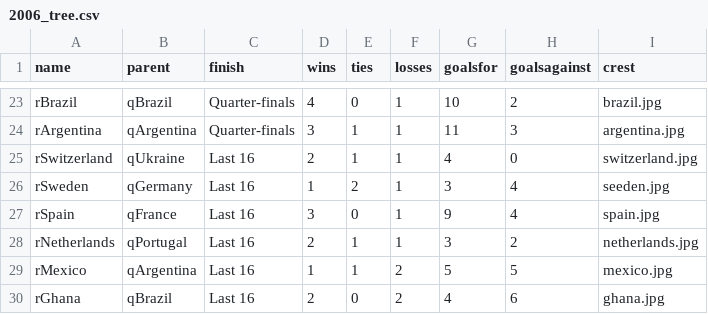
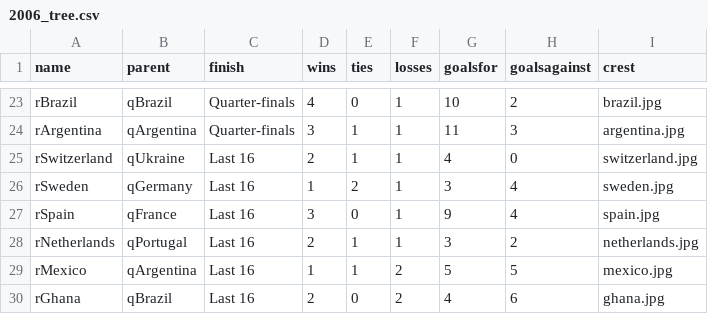
Before and after one commit to octavio19/World_Cup-cs165, a CSV file: 2006_tree.csv, drawn as a sheet; only a part is shown, gaps mark what is left out.

```diff
--- a/2006_tree.csv
+++ b/2006_tree.csv
@@ -25,3 +25,3 @@ rArgentina,qArgentina,Quarter-finals,3,1,1,11,3,argentina.jpg
 rSwitzerland,qUkraine,Last 16,2,1,1,4,0,switzerland.jpg
-rSweden,qGermany,Last 16,1,2,1,3,4,seeden.jpg
+rSweden,qGermany,Last 16,1,2,1,3,4,sweden.jpg
 rSpain,qFrance,Last 16,3,0,1,9,4,spain.jpg
```
Also changed, not shown: 2010_tree.csv.
